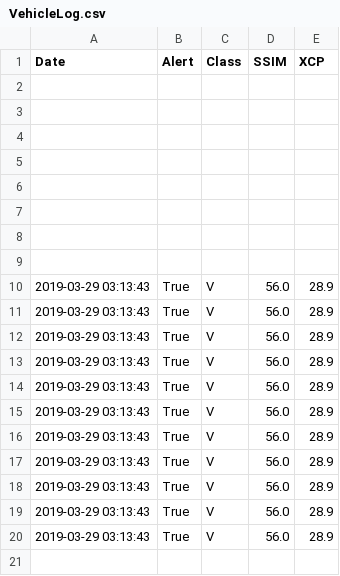
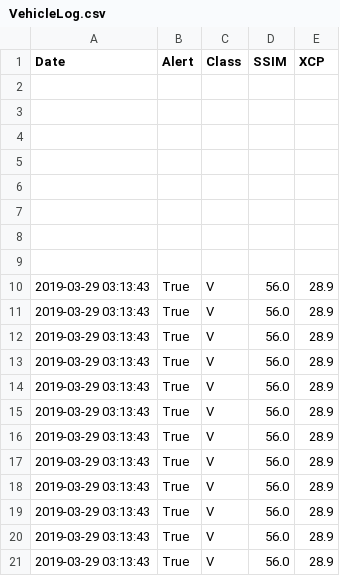
Before and after one commit to brandonsfick/Helix_Eye_InTheSky, a CSV file: Helix_Eye_InTheSky/VehicleLog.csv, drawn as a sheet; the diff names each change by its address in the sheet, - before the commit and + after, or states it on an @@ line.

```diff
--- a/Helix_Eye_InTheSky/VehicleLog.csv
+++ b/Helix_Eye_InTheSky/VehicleLog.csv
+row 21: 2019-03-29 03:13:43 | True | V | 56.0 | 28.9
```
Also changed, not shown: Helix_Eye_InTheSky/ImageLog.csv, Helix_Eye_InTheSky/OtherphotoLog.csv, 42 other files.
